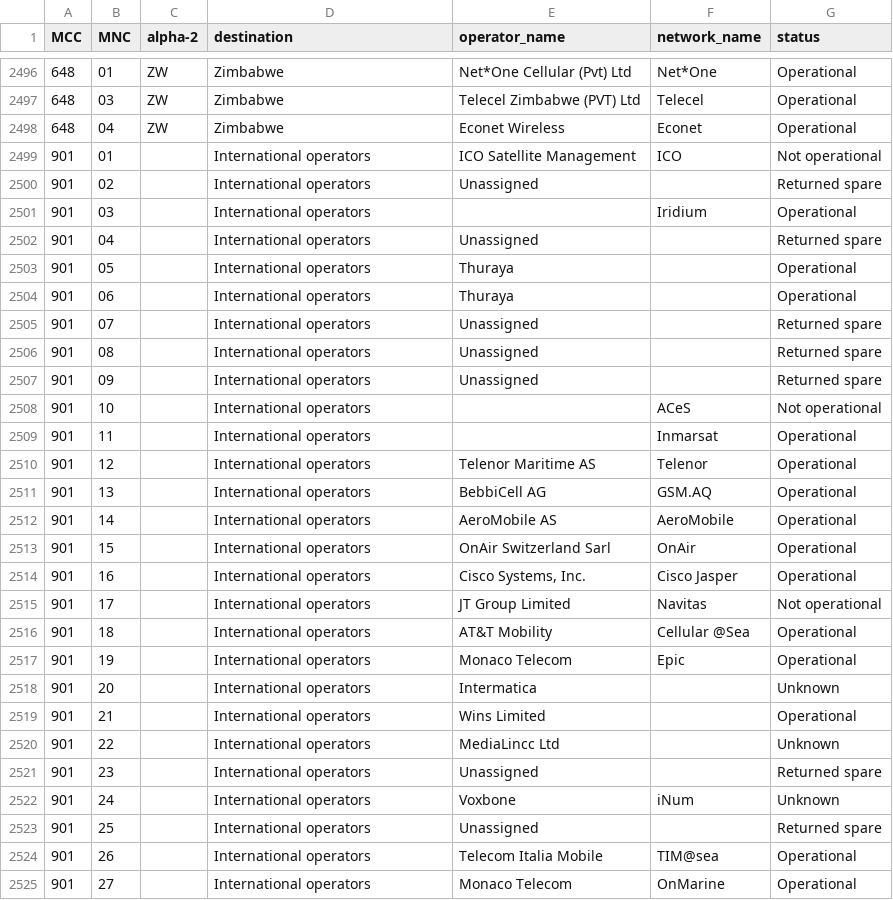
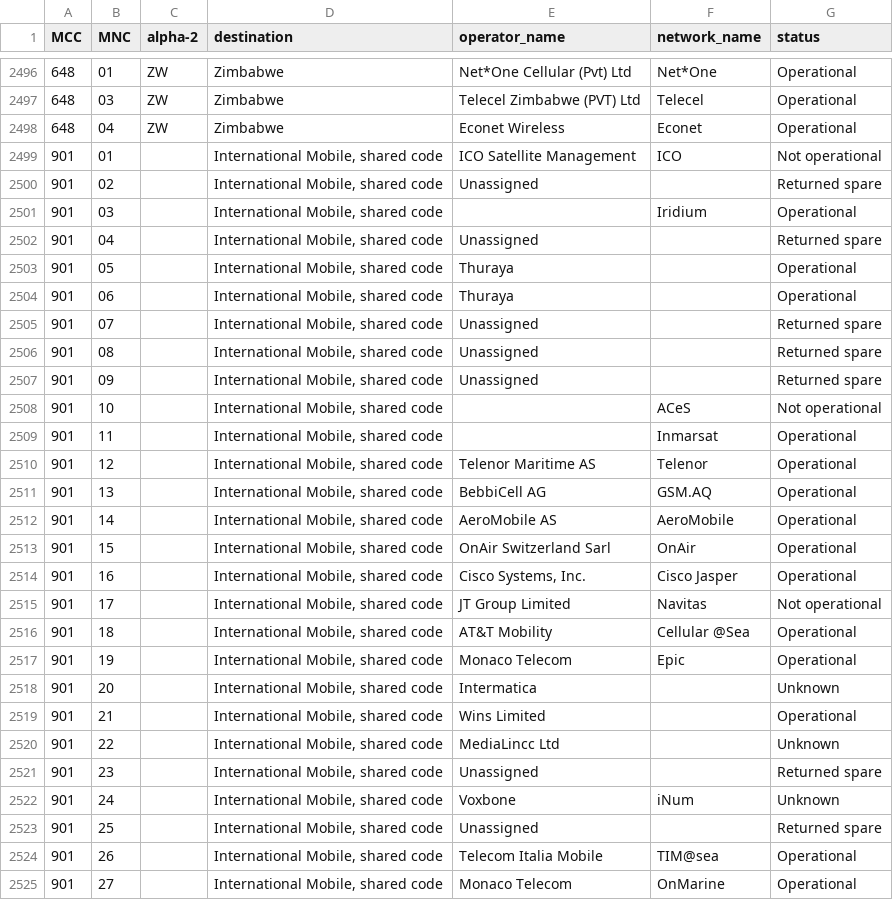
Before and after one commit to TruthL/mcc-mnc_scraper, a CSV file: src/mcc-mnc.csv, drawn as a sheet; only a part is shown, gaps mark what is left out; the diff covers the shown part only.

```diff
--- a/src/mcc-mnc.csv
+++ b/src/mcc-mnc.csv
@@ -2500,28 +2500,28 @@ MCC,MNC,alpha-2,destination,operator_name,network_name,status
 648,04,ZW,Zimbabwe,Econet Wireless,Econet,Operational
-901,01,,International operators,ICO Satellite Management,ICO,Not operational
-901,02,,International operators,Unassigned,,Returned spare
-901,03,,International operators,,Iridium,Operational
-901,04,,International operators,Unassigned,,Returned spare
-901,05,,International operators,Thuraya,,Operational
-901,06,,International operators,Thuraya,,Operational
-901,07,,International operators,Unassigned,,Returned spare
-901,08,,International operators,Unassigned,,Returned spare
-901,09,,International operators,Unassigned,,Returned spare
-901,10,,International operators,,ACeS,Not operational
-901,11,,International operators,,Inmarsat,Operational
-901,12,,International operators,Telenor Maritime AS,Telenor,Operational
-901,13,,International operators,BebbiCell AG,GSM.AQ,Operational
-901,14,,International operators,AeroMobile AS,AeroMobile,Operational
-901,15,,International operators,OnAir Switzerland Sarl,OnAir,Operational
-901,16,,International operators,"Cisco Systems, Inc.",Cisco Jasper,Operational
-901,17,,International operators,JT Group Limited,Navitas,Not operational
-901,18,,International operators,AT&T Mobility,Cellular @Sea,Operational
-901,19,,International operators,Monaco Telecom,Epic,Operational
-901,20,,International operators,Intermatica,,Unknown
-901,21,,International operators,Wins Limited,,Operational
-901,22,,International operators,MediaLincc Ltd,,Unknown
-901,23,,International operators,Unassigned,,Returned spare
-901,24,,International operators,Voxbone,iNum,Unknown
-901,25,,International operators,Unassigned,,Returned spare
-901,26,,International operators,Telecom Italia Mobile,TIM@sea,Operational
-901,27,,International operators,Monaco Telecom,OnMarine,Operational
+901,01,,"International Mobile, shared code",ICO Satellite Management,ICO,Not operational
+901,02,,"International Mobile, shared code",Unassigned,,Returned spare
+901,03,,"International Mobile, shared code",,Iridium,Operational
+901,04,,"International Mobile, shared code",Unassigned,,Returned spare
+901,05,,"International Mobile, shared code",Thuraya,,Operational
+901,06,,"International Mobile, shared code",Thuraya,,Operational
+901,07,,"International Mobile, shared code",Unassigned,,Returned spare
+901,08,,"International Mobile, shared code",Unassigned,,Returned spare
+901,09,,"International Mobile, shared code",Unassigned,,Returned spare
+901,10,,"International Mobile, shared code",,ACeS,Not operational
+901,11,,"International Mobile, shared code",,Inmarsat,Operational
+901,12,,"International Mobile, shared code",Telenor Maritime AS,Telenor,Operational
+901,13,,"International Mobile, shared code",BebbiCell AG,GSM.AQ,Operational
+901,14,,"International Mobile, shared code",AeroMobile AS,AeroMobile,Operational
+901,15,,"International Mobile, shared code",OnAir Switzerland Sarl,OnAir,Operational
+901,16,,"International Mobile, shared code","Cisco Systems, Inc.",Cisco Jasper,Operational
+901,17,,"International Mobile, shared code",JT Group Limited,Navitas,Not operational
+901,18,,"International Mobile, shared code",AT&T Mobility,Cellular @Sea,Operational
+901,19,,"International Mobile, shared code",Monaco Telecom,Epic,Operational
+901,20,,"International Mobile, shared code",Intermatica,,Unknown
+901,21,,"International Mobile, shared code",Wins Limited,,Operational
+901,22,,"International Mobile, shared code",MediaLincc Ltd,,Unknown
+901,23,,"International Mobile, shared code",Unassigned,,Returned spare
+901,24,,"International Mobile, shared code",Voxbone,iNum,Unknown
+901,25,,"International Mobile, shared code",Unassigned,,Returned spare
+901,26,,"International Mobile, shared code",Telecom Italia Mobile,TIM@sea,Operational
+901,27,,"International Mobile, shared code",Monaco Telecom,OnMarine,Operational
```
Also changed, not shown: 70 edited cells elsewhere in this file, 4 other files.
